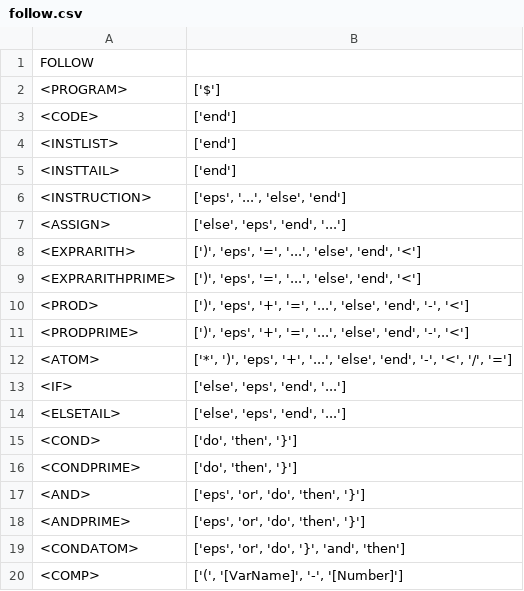
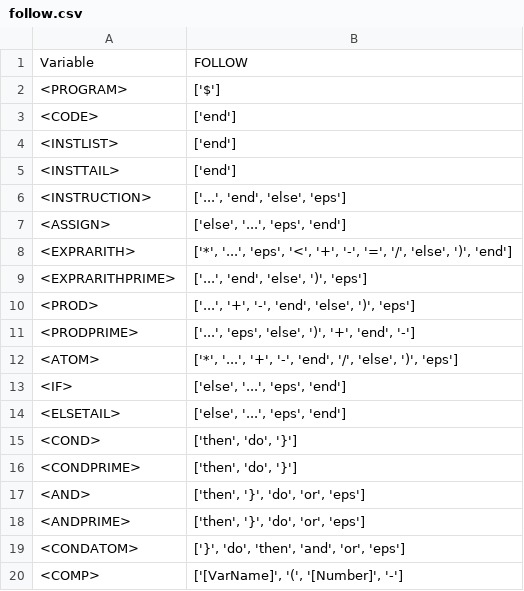
Before and after one commit to FrBrenno/infoh403_project, a CSV file: playground/follow.csv, drawn as a sheet.

Commit message:
First Follow Action Table Python Script
To double-check parser design

```diff
--- a/playground/follow.csv
+++ b/playground/follow.csv
@@ -1,2 +1,2 @@
-FOLLOW
+Variable,FOLLOW
 <PROGRAM>,['$']
@@ -5,16 +5,16 @@ FOLLOW
 <INSTTAIL>,['end']
-<INSTRUCTION>,"['eps', '...', 'else', 'end']"
-<ASSIGN>,"['else', 'eps', 'end', '...']"
-<EXPRARITH>,"[')', 'eps', '=', '...', 'else', 'end', '<']"
-<EXPRARITHPRIME>,"[')', 'eps', '=', '...', 'else', 'end', '<']"
-<PROD>,"[')', 'eps', '+', '=', '...', 'else', 'end', '-', '<']"
-<PRODPRIME>,"[')', 'eps', '+', '=', '...', 'else', 'end', '-', '<']"
-<ATOM>,"['*', ')', 'eps', '+', '...', 'else', 'end', '-', '<', '/', '=']"
-<IF>,"['else', 'eps', 'end', '...']"
-<ELSETAIL>,"['else', 'eps', 'end', '...']"
-<COND>,"['do', 'then', '}']"
-<CONDPRIME>,"['do', 'then', '}']"
-<AND>,"['eps', 'or', 'do', 'then', '}']"
-<ANDPRIME>,"['eps', 'or', 'do', 'then', '}']"
-<CONDATOM>,"['eps', 'or', 'do', '}', 'and', 'then']"
-<COMP>,"['(', '[VarName]', '-', '[Number]']"
+<INSTRUCTION>,"['...', 'end', 'else', 'eps']"
+<ASSIGN>,"['else', '...', 'eps', 'end']"
+<EXPRARITH>,"['*', '...', 'eps', '<', '+', '-', '=', '/', 'else', ')', 'end']"
+<EXPRARITHPRIME>,"['...', 'end', 'else', ')', 'eps']"
+<PROD>,"['...', '+', '-', 'end', 'else', ')', 'eps']"
+<PRODPRIME>,"['...', 'eps', 'else', ')', '+', 'end', '-']"
+<ATOM>,"['*', '...', '+', '-', 'end', '/', 'else', ')', 'eps']"
+<IF>,"['else', '...', 'eps', 'end']"
+<ELSETAIL>,"['else', '...', 'eps', 'end']"
+<COND>,"['then', 'do', '}']"
+<CONDPRIME>,"['then', 'do', '}']"
+<AND>,"['then', '}', 'do', 'or', 'eps']"
+<ANDPRIME>,"['then', '}', 'do', 'or', 'eps']"
+<CONDATOM>,"['}', 'do', 'then', 'and', 'or', 'eps']"
+<COMP>,"['[VarName]', '(', '[Number]', '-']"
```
Also changed, not shown: playground/action.csv, playground/first.csv, 3 other files.
